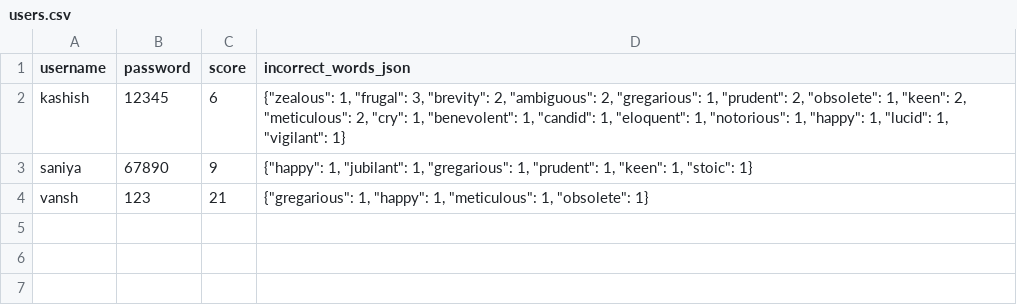
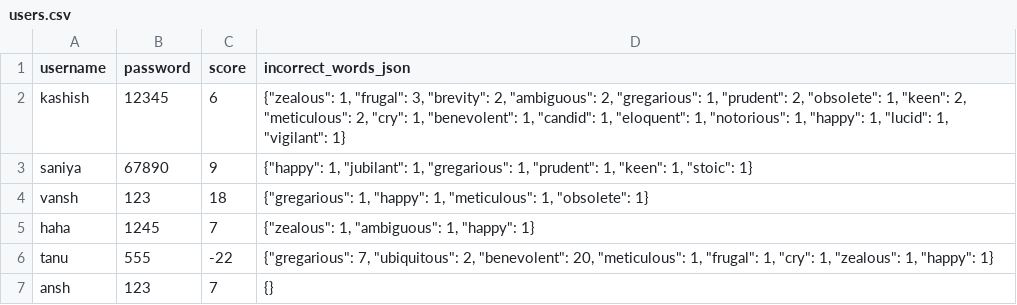
Before and after one commit to Vansh06saini/vocab-, a CSV file: users.csv, drawn as a sheet.

```diff
--- a/users.csv
+++ b/users.csv
@@ -3,2 +3,5 @@ kashish,12345,6,"{""zealous"": 1, ""frugal"": 3, ""brevity"": 2, ""ambiguous"":
 saniya,67890,9,"{""happy"": 1, ""jubilant"": 1, ""gregarious"": 1, ""prudent"": 1, ""keen"": 1, ""stoic"": 1}"
-vansh,123,21,"{""gregarious"": 1, ""happy"": 1, ""meticulous"": 1, ""obsolete"": 1}"
+vansh,123,18,"{""gregarious"": 1, ""happy"": 1, ""meticulous"": 1, ""obsolete"": 1}"
+haha,1245,7,"{""zealous"": 1, ""ambiguous"": 1, ""happy"": 1}"
+tanu,555,-22,"{""gregarious"": 7, ""ubiquitous"": 2, ""benevolent"": 20, ""meticulous"": 1, ""frugal"": 1, ""cry"": 1, ""zealous"": 1, ""happy"": 1}"
+ansh,123,7,{}
```
Also changed, not shown: 22 other files.
